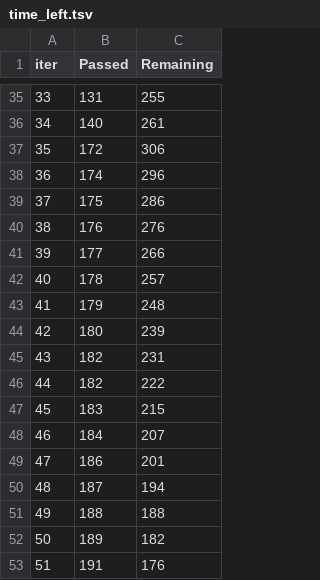
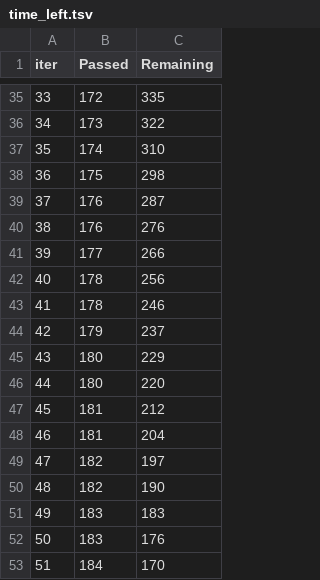
Before and after one commit to LucasZV/ONLINE_DS_THEBRIDGE_-LA_PINTA-, a TSV file: ML_TOOLBOX_II/catboost_info/time_left.tsv, drawn as a sheet; only a part is shown, gaps mark what is left out; the diff covers the shown part only.

```diff
--- a/ML_TOOLBOX_II/catboost_info/time_left.tsv
+++ b/ML_TOOLBOX_II/catboost_info/time_left.tsv
@@ -35,19 +35,19 @@ iter	Passed	Remaining
-33	131	255
-34	140	261
-35	172	306
-36	174	296
-37	175	286
+33	172	335
+34	173	322
+35	174	310
+36	175	298
+37	176	287
 38	176	276
 39	177	266
-40	178	257
-41	179	248
-42	180	239
-43	182	231
-44	182	222
-45	183	215
-46	184	207
-47	186	201
-48	187	194
-49	188	188
-50	189	182
-51	191	176
+40	178	256
+41	178	246
+42	179	237
+43	180	229
+44	180	220
+45	181	212
+46	181	204
+47	182	197
+48	182	190
+49	183	183
+50	183	176
+51	184	170
```
Also changed, not shown: 161 edited cells elsewhere in this file, 4 other files.
